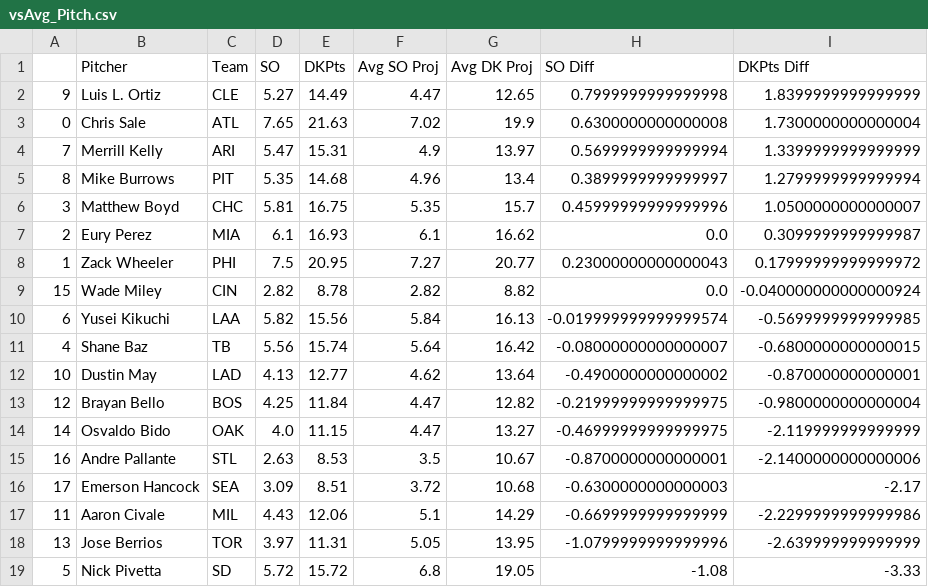
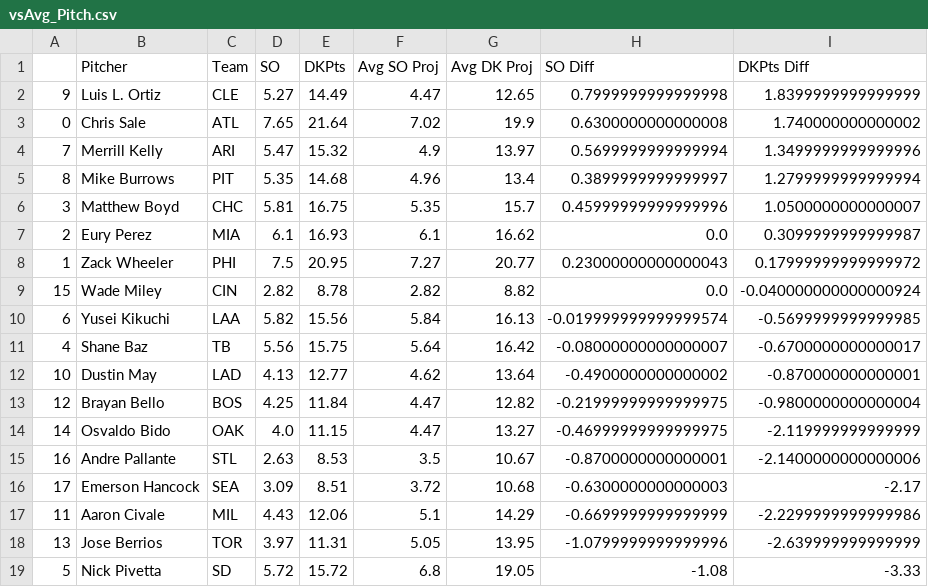
Before and after one commit to JonPGH/slateProj, a CSV file: Data/vsAvg_Pitch.csv, drawn as a sheet.

```diff
--- a/Data/vsAvg_Pitch.csv
+++ b/Data/vsAvg_Pitch.csv
@@ -2,4 +2,4 @@
 9,Luis L. Ortiz,CLE,5.27,14.49,4.47,12.65,0.7999999999999998,1.8399999999999999
-0,Chris Sale,ATL,7.65,21.63,7.02,19.9,0.6300000000000008,1.7300000000000004
-7,Merrill Kelly,ARI,5.47,15.31,4.9,13.97,0.5699999999999994,1.3399999999999999
+0,Chris Sale,ATL,7.65,21.64,7.02,19.9,0.6300000000000008,1.740000000000002
+7,Merrill Kelly,ARI,5.47,15.32,4.9,13.97,0.5699999999999994,1.3499999999999996
 8,Mike Burrows,PIT,5.35,14.68,4.96,13.4,0.3899999999999997,1.2799999999999994
@@ -10,3 +10,3 @@
 6,Yusei Kikuchi,LAA,5.82,15.56,5.84,16.13,-0.019999999999999574,-0.5699999999999985
-4,Shane Baz,TB,5.56,15.74,5.64,16.42,-0.08000000000000007,-0.6800000000000015
+4,Shane Baz,TB,5.56,15.75,5.64,16.42,-0.08000000000000007,-0.6700000000000017
 10,Dustin May,LAD,4.13,12.77,4.62,13.64,-0.4900000000000002,-0.870000000000001
```
Also changed, not shown: Data/AllBetValues.csv, Data/Tableau_DailyHitterProj.csv, 4 other files.
